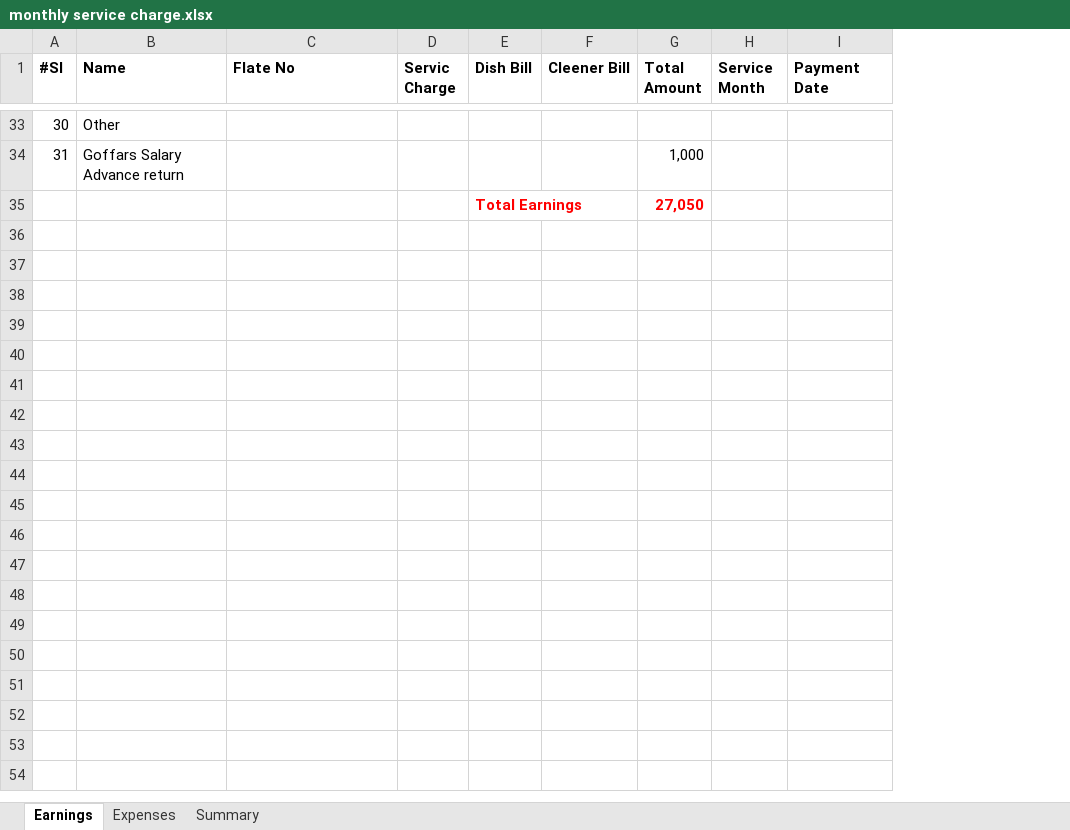
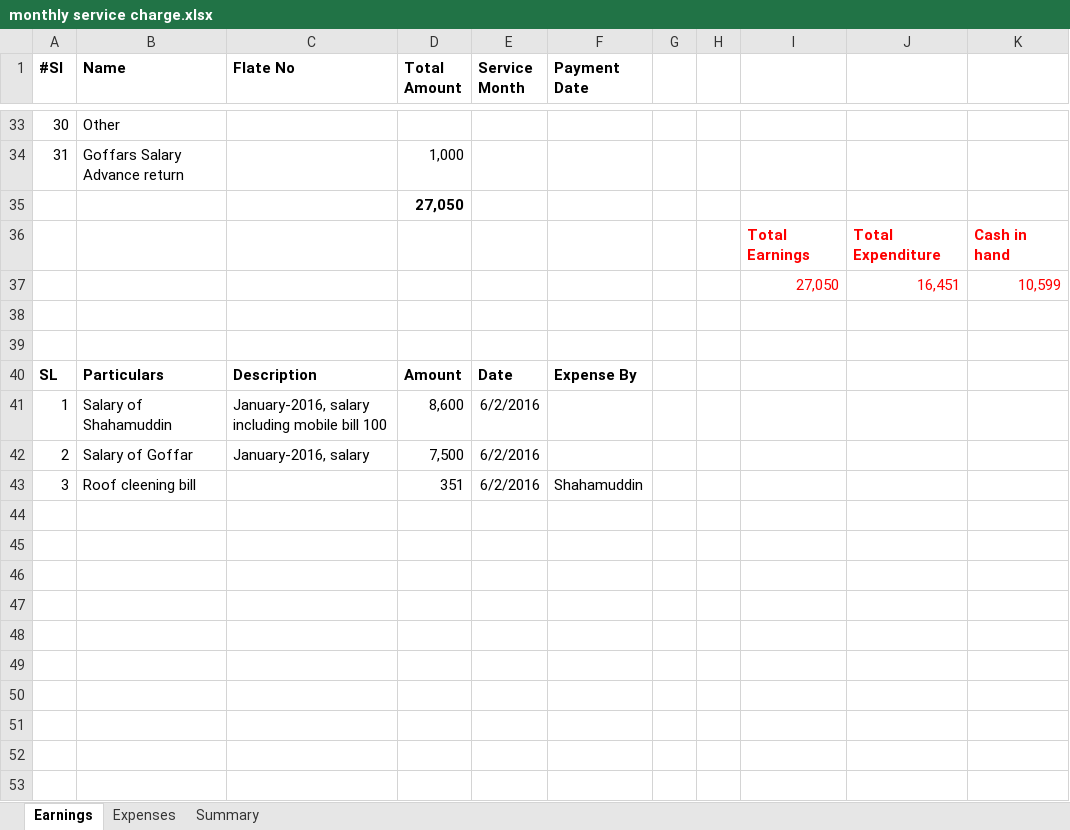
Before and after one commit to bulucseku/BasicHrSystem, an Excel workbook: documents/CalculationOfFlat/monthly service charge.xlsx, sheet Earnings, drawn as a sheet; only a part is shown, gaps mark what is left out; values as stored, in another font and other column widths than the file's, no borders; removed rows and columns are numbered as before the commit, all else as after; the diff covers the shown part only; the diff names each change by its address in the sheet, - before the commit and + after, or states it on an @@ line.

Commit message:
excel updated

```diff
--- a/documents/CalculationOfFlat/monthly service charge.xlsx (sheet Earnings)
+++ b/documents/CalculationOfFlat/monthly service charge.xlsx (sheet Earnings)
-column D (Servic Charge), empty
-column E (Dish Bill), row 35: Total Earnings
-column F (Cleener Bill), empty
+column G, empty
+column H, empty
+column I, empty
+column J, empty
+column K, empty
-D35 text colour: #FF0000
+D35 text colour: black
+row 36:  |  |  |  |  |  |  |  | Total Earnings | Total Expenditure | Cash in hand
+row 37:  |  |  |  |  |  |  |  | 27,050 | 16,451 | 10,599
+row 38: (empty)
+row 39: (empty)
+row 40: SL | Particulars | Description | Amount | Date | Expense By
+row 41: 1 | Salary of Shahamuddin | January-2016, salary including mobile bill 100 | 8,600 | 6/2/2016
+row 42: 2 | Salary of Goffar | January-2016, salary | 7,500 | 6/2/2016
+row 43: 3 | Roof cleening bill |  | 351 | 6/2/2016 | Shahamuddin
+row 44: (empty)
+row 45: (empty)
+row 46: (empty)
+row 47: (empty)
+row 48: (empty)
+row 49: (empty)
+row 50: (empty)
+row 51: (empty)
+row 52: (empty)
+row 53: (empty)
```
Also changed, not shown: 10 added rows elsewhere in this sheet, formulas that keep their value.
